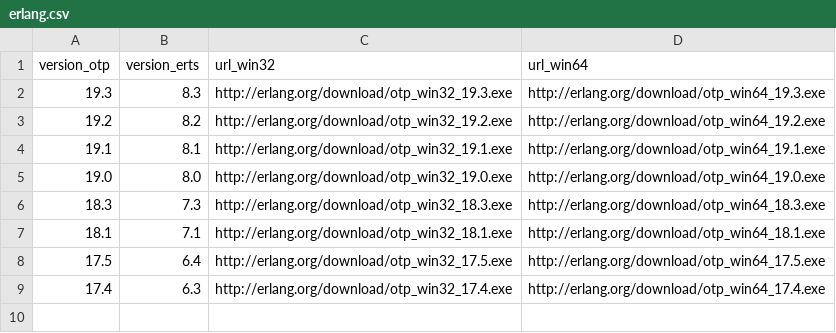
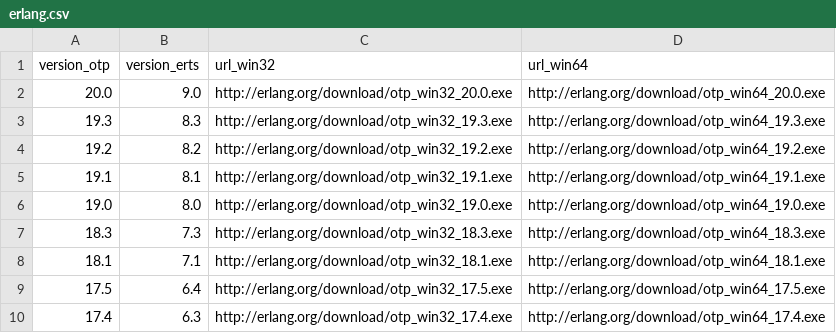
Before and after one commit to elixir-lang/elixir-lang.github.com, a CSV file: erlang.csv, drawn as a sheet.

```diff
--- a/erlang.csv
+++ b/erlang.csv
@@ -1,2 +1,3 @@
 version_otp,version_erts,url_win32,url_win64
+20.0,9.0,http://erlang.org/download/otp_win32_20.0.exe,http://erlang.org/download/otp_win64_20.0.exe
 19.3,8.3,http://erlang.org/download/otp_win32_19.3.exe,http://erlang.org/download/otp_win64_19.3.exe
```
Also changed, not shown: elixir.csv, 1 other file.
